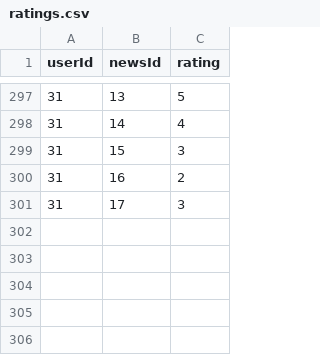
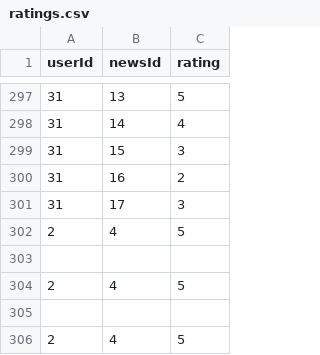
Before and after one commit to AselSiriwardena/Location-based-news-recommendation, a CSV file: DjangoBackend/DjangoBackendOne/news/ratings.csv, drawn as a sheet; only a part is shown, gaps mark what is left out; the diff names each change by its address in the sheet, - before the commit and + after, or states it on an @@ line.

```diff
--- a/DjangoBackend/DjangoBackendOne/news/ratings.csv
+++ b/DjangoBackend/DjangoBackendOne/news/ratings.csv
+row 302: 2 | 4 | 5
+row 303: (empty)
+row 304: 2 | 4 | 5
+row 305: (empty)
+row 306: 2 | 4 | 5
```
Also changed, not shown: 8 other files.
